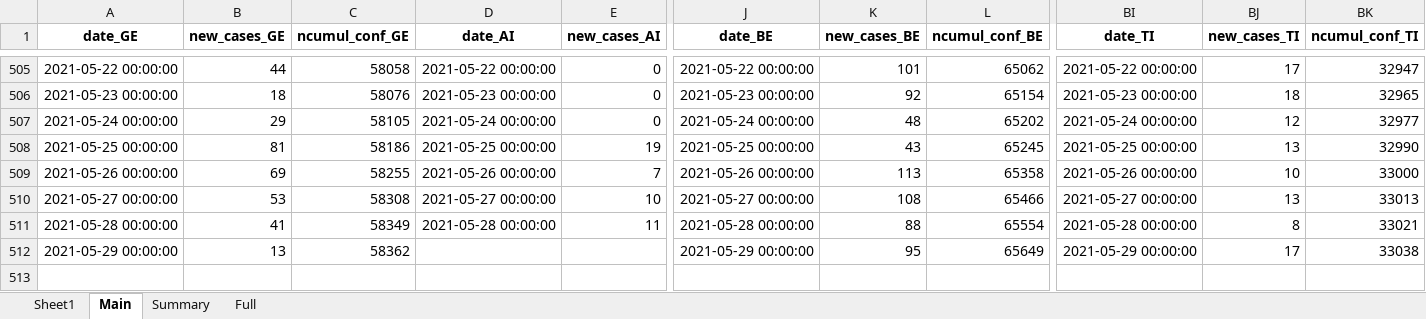
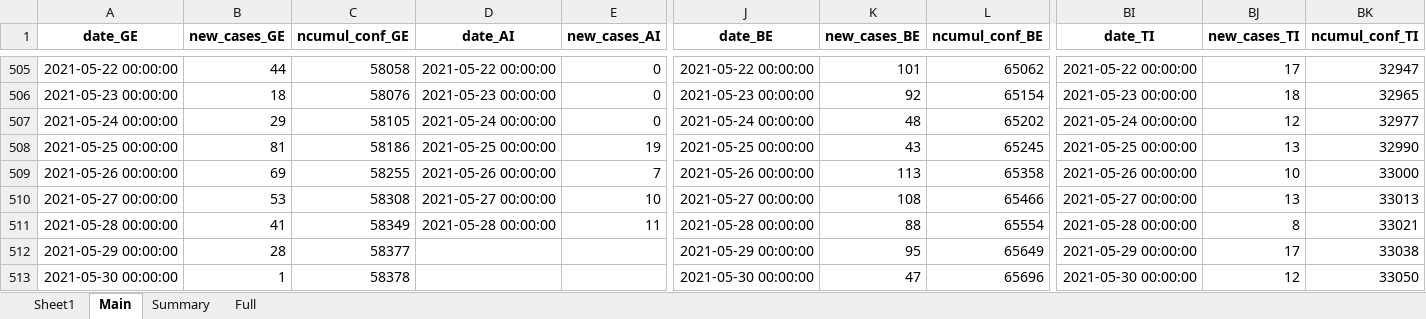
Before and after one commit to esolodko/p1_pub, an Excel workbook: xlsx_data/COVID19_Fallzahlen_CH.xlsx, sheet Main, drawn as a sheet; only a part is shown, gaps mark what is left out; values as stored, in another font and other column widths than the file's, no borders; rows hold the shown columns only; the diff names each change by its address in the sheet, - before the commit and + after, or states it on an @@ line.

Commit message:
update_CH

```diff
--- a/xlsx_data/COVID19_Fallzahlen_CH.xlsx (sheet Main)
+++ b/xlsx_data/COVID19_Fallzahlen_CH.xlsx (sheet Main)
-B512 (new_cases_GE): 13
+B512 (new_cases_GE): 28
-C512 (ncumul_conf_GE): 58362
+C512 (ncumul_conf_GE): 58377
+row 513: 2021-05-30 00:00:00 | 1 | 58378 |  |  | 2021-05-30 00:00:00 | 47 | 65696 | 2021-05-30 00:00:00 | 12 | 33050
```
Also changed, not shown: sheet Summary.
